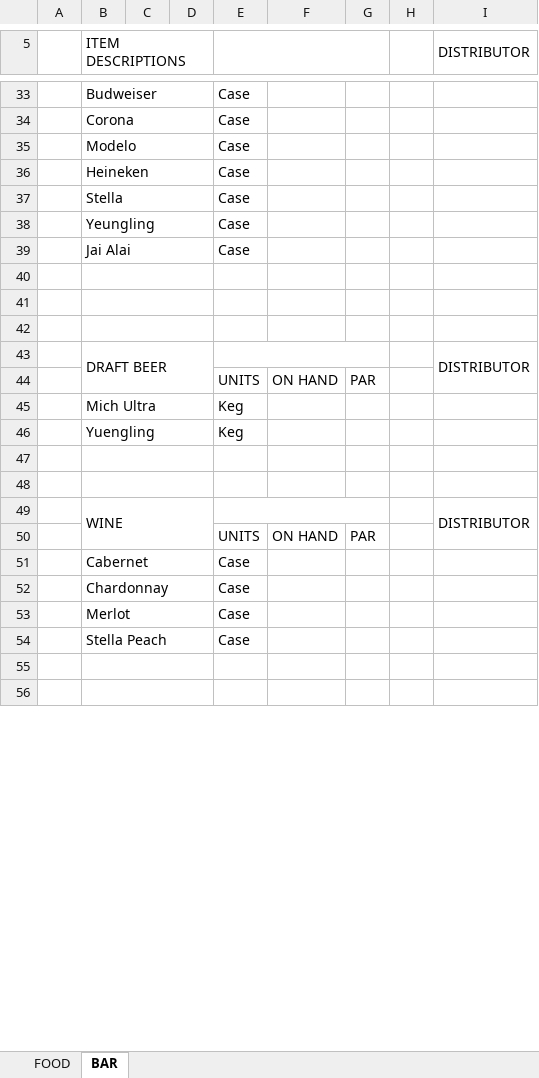
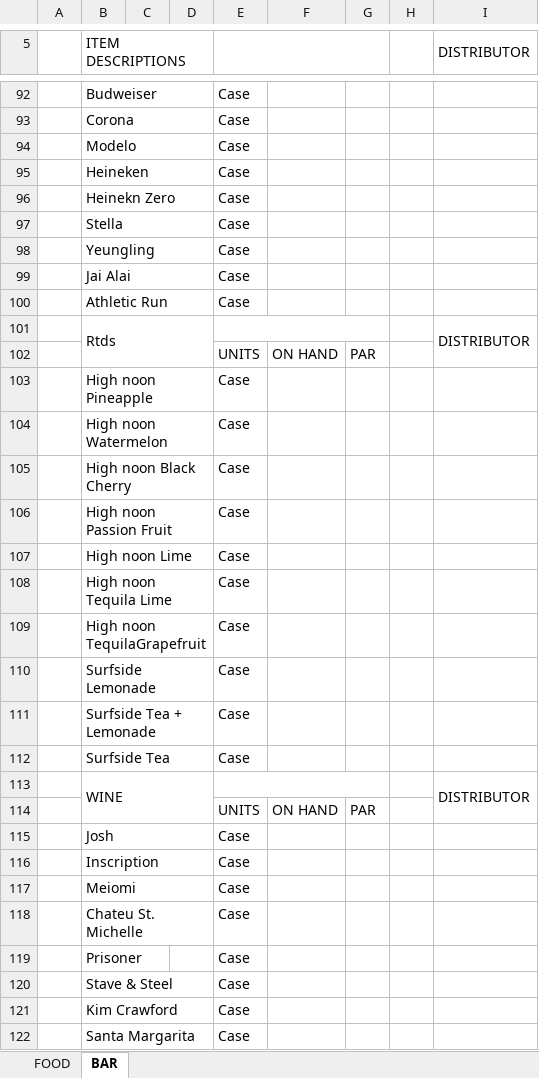
Before and after one commit to swhgrp/rm, an Excel workbook: files/storage/user_6/Corporate Files/SW Grill Boca Files/General Forms/Kitchen and Bar Order Sheet.xlsx, sheet BAR, drawn as a sheet; only a part is shown, gaps mark what is left out; values as stored, in another font and other column widths than the file's, no cell formats; removed rows and columns are numbered as before the commit, all else as after; the diff covers the shown part only; the diff names each change by its address in the sheet, - before the commit and + after, or states it on an @@ line.

```diff
--- a/files/storage/user_6/Corporate Files/SW Grill Boca Files/General Forms/Kitchen and Bar Order Sheet.xlsx (sheet BAR)
+++ b/files/storage/user_6/Corporate Files/SW Grill Boca Files/General Forms/Kitchen and Bar Order Sheet.xlsx (sheet BAR)
+row 96:  | Heinekn Zero |  |  | Case
-row 100: (empty)
+row 100:  | Athletic Run |  |  | Case
-row 101: (empty)
+row 101:  | Rtds |  |  |  |  |  |  | DISTRIBUTOR
-B41:D41 merged
+B101:D102 merged
+E101:G101 merged
+I101:I102 merged
-row 42: (empty)
-row 43:  | DRAFT BEER |  |  |  |  |  |  | DISTRIBUTOR
-row 45:  | Mich Ultra |  |  | Keg
-row 46:  | Yuengling |  |  | Keg
-row 103: (empty)
+row 103:  | High noon Pineapple |  |  | Case
-row 104: (empty)
+row 104:  | High noon Watermelon |  |  | Case
+row 105:  | High noon Black Cherry |  |  | Case
+row 106:  | High noon Passion Fruit |  |  | Case
+row 107:  | High noon Lime |  |  | Case
+row 108:  | High noon Tequila Lime |  |  | Case
+row 109:  | High noon TequilaGrapefruit |  |  | Case
+row 110:  | Surfside Lemonade |  |  | Case
+row 111:  | Surfside Tea + Lemonade |  |  | Case
+row 112:  | Surfside Tea |  |  | Case
-B115 (ITEM DESCRIPTIONS): Cabernet
+B115 (ITEM DESCRIPTIONS): Josh
-B116 (ITEM DESCRIPTIONS): Chardonnay
+B116 (ITEM DESCRIPTIONS): Inscription
-B117 (ITEM DESCRIPTIONS): Merlot
+B117 (ITEM DESCRIPTIONS): Meiomi
-B118 (ITEM DESCRIPTIONS): Stella Peach
+B118 (ITEM DESCRIPTIONS): Chateu St. Michelle
-row 119: (empty)
+row 119:  | Prisoner |  |  | Case
-B55:D55 merged
-row 120: (empty)
+row 120:  | Stave & Steel |  |  | Case
+row 121:  | Kim Crawford |  |  | Case
+row 122:  | Santa Margarita |  |  | Case
```
Also changed, not shown: 93 added rows, 19 removed rows, 10 edited cells and merged cells elsewhere in this sheet, sheet FOOD, cell formats, 29 other files.
